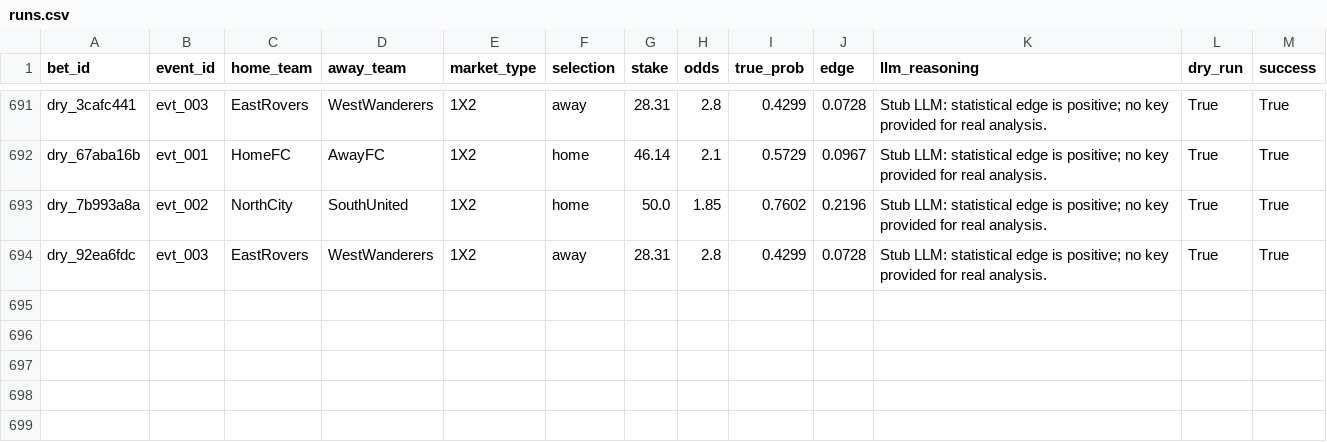
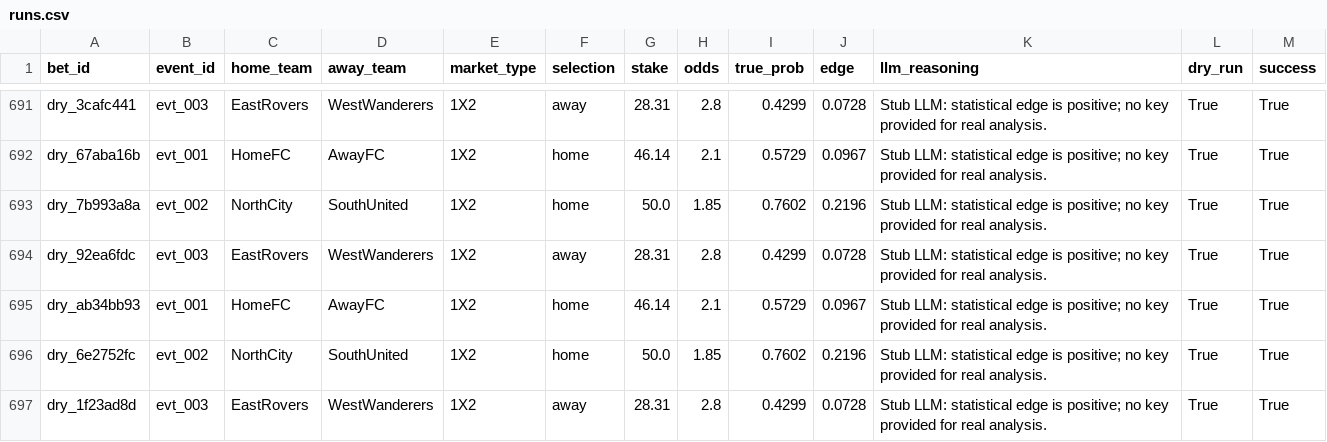
Before and after one commit to dukemawex/Testbett, a CSV file: data/runs.csv, drawn as a sheet; only a part is shown, gaps mark what is left out.

```diff
--- a/data/runs.csv
+++ b/data/runs.csv
@@ -694 +694,4 @@ dry_7b993a8a,evt_002,NorthCity,SouthUnited,1X2,home,50.0,1.85,0.7602,0.2196,Stub
 dry_92ea6fdc,evt_003,EastRovers,WestWanderers,1X2,away,28.31,2.8,0.4299,0.0728,Stub LLM: statistical edge is positive; no key provided for real analysis.,True,True
+dry_ab34bb93,evt_001,HomeFC,AwayFC,1X2,home,46.14,2.1,0.5729,0.0967,Stub LLM: statistical edge is positive; no key provided for real analysis.,True,True
+dry_6e2752fc,evt_002,NorthCity,SouthUnited,1X2,home,50.0,1.85,0.7602,0.2196,Stub LLM: statistical edge is positive; no key provided for real analysis.,True,True
+dry_1f23ad8d,evt_003,EastRovers,WestWanderers,1X2,away,28.31,2.8,0.4299,0.0728,Stub LLM: statistical edge is positive; no key provided for real analysis.,True,True
```
